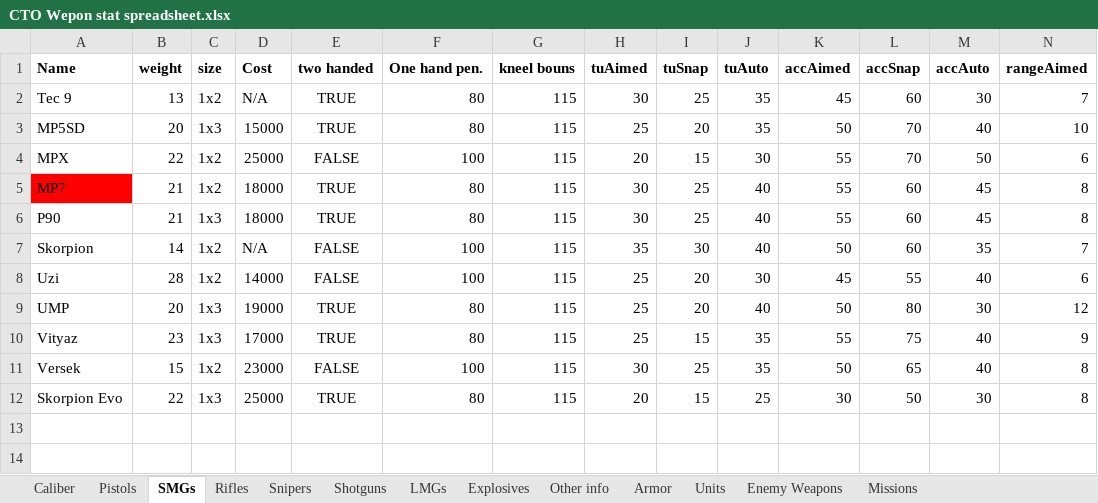
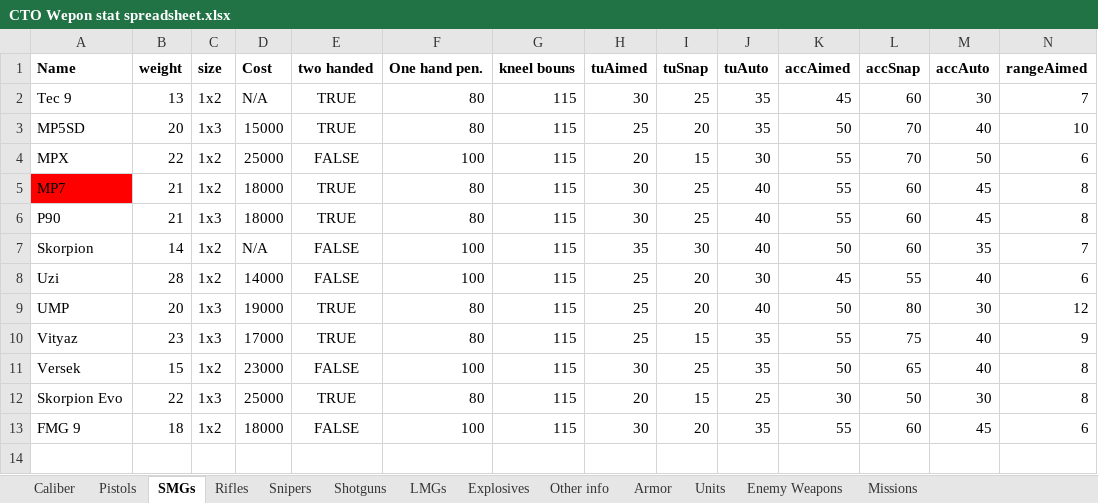
Before and after one commit to Inventorum-Development-Team/IDT_Counter_Terrorist_Operations, an Excel workbook: CTO Wepon stat spreadsheet.xlsx, sheet SMGs, drawn as a sheet; only a part is shown; values as stored, in another font and other column widths than the file's, no borders; table styles not drawn; removed rows and columns are numbered as before the commit, all else as after; rows hold the shown columns only; the diff names each change by its address in the sheet, - before the commit and + after, or states it on an @@ line.

```diff
--- a/CTO Wepon stat spreadsheet.xlsx (sheet SMGs)
+++ b/CTO Wepon stat spreadsheet.xlsx (sheet SMGs)
-row 13: (empty)
+row 13: FMG 9 | 18 | 1x2 | 18000 | FALSE | 100 | 115 | 30 | 20 | 35 | 55 | 60 | 45 | 6
```
Also changed, not shown: sheet Rifles, formulas that keep their value, 24 other files.
